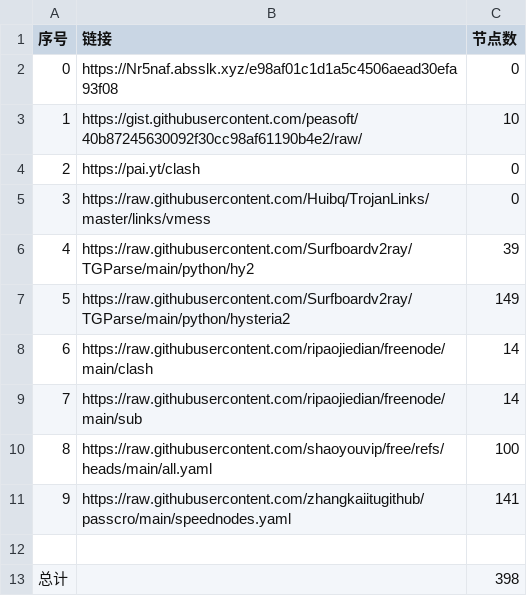
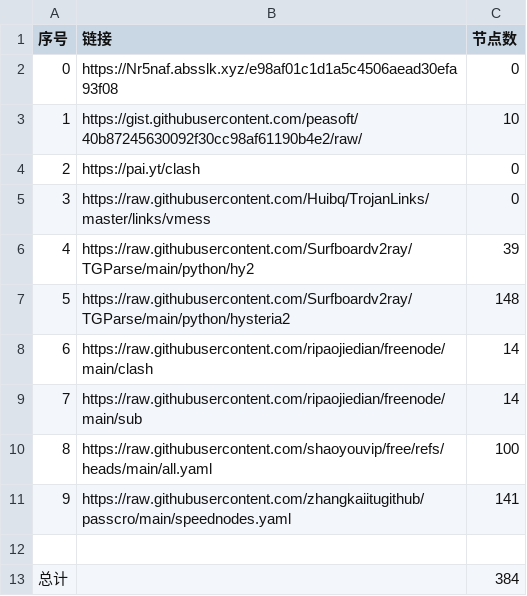
Before and after one commit to chaoduzj/NoMoreWalls, a CSV file: list_result.csv, drawn as a sheet.

```diff
--- a/list_result.csv
+++ b/list_result.csv
@@ -6,3 +6,3 @@
 4,https://raw.githubusercontent.com/Surfboardv2ray/TGParse/main/python/hy2,39
-5,https://raw.githubusercontent.com/Surfboardv2ray/TGParse/main/python/hysteria2,149
+5,https://raw.githubusercontent.com/Surfboardv2ray/TGParse/main/python/hysteria2,148
 6,https://raw.githubusercontent.com/ripaojiedian/freenode/main/clash,14
@@ -12,2 +12,2 @@
 
-总计,,398
+总计,,384
```
Also changed, not shown: 24 other files.
